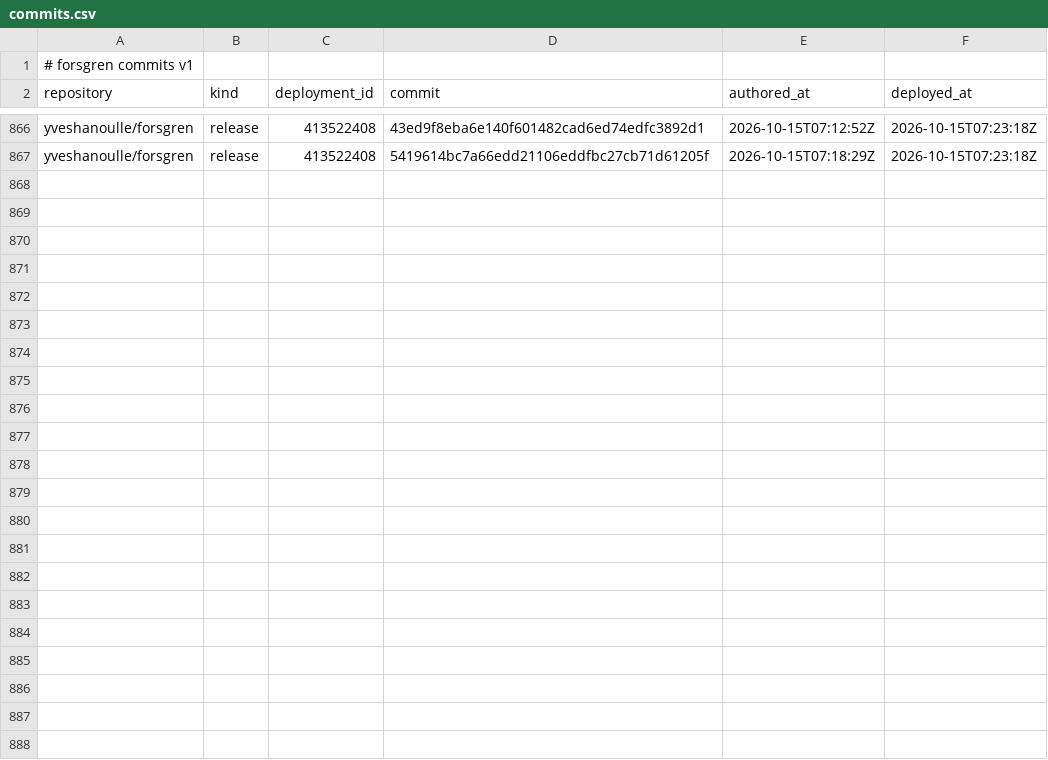
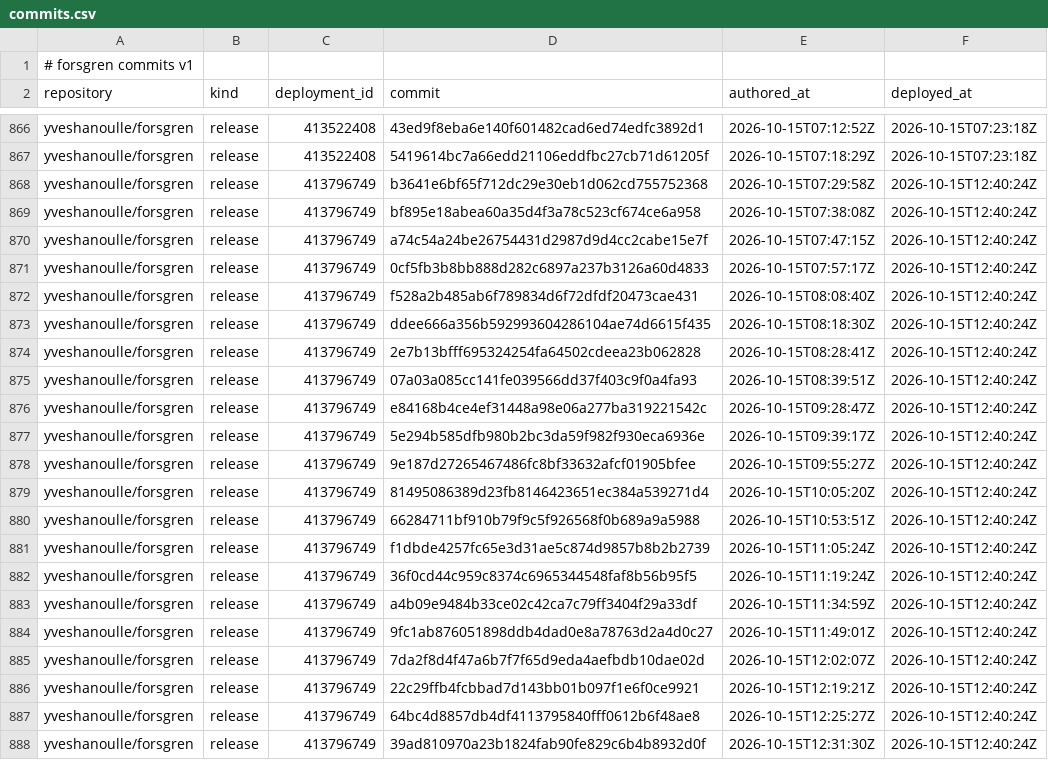
Before and after one commit to yveshanoulle/forsgren-metrics, a CSV file: data/commits.csv, drawn as a sheet; only a part is shown, gaps mark what is left out; the diff names each change by its address in the sheet, - before the commit and + after, or states it on an @@ line.

```diff
--- a/data/commits.csv
+++ b/data/commits.csv
+row 868: yveshanoulle/forsgren | release | 413796749 | b3641e6bf65f712dc29e30eb1d062cd755752368 | 2026-10-15T07:29:58Z | 2026-10-15T12:40:24Z
+row 869: yveshanoulle/forsgren | release | 413796749 | bf895e18abea60a35d4f3a78c523cf674ce6a958 | 2026-10-15T07:38:08Z | 2026-10-15T12:40:24Z
+row 870: yveshanoulle/forsgren | release | 413796749 | a74c54a24be26754431d2987d9d4cc2cabe15e7f | 2026-10-15T07:47:15Z | 2026-10-15T12:40:24Z
+row 871: yveshanoulle/forsgren | release | 413796749 | 0cf5fb3b8bb888d282c6897a237b3126a60d4833 | 2026-10-15T07:57:17Z | 2026-10-15T12:40:24Z
+row 872: yveshanoulle/forsgren | release | 413796749 | f528a2b485ab6f789834d6f72dfdf20473cae431 | 2026-10-15T08:08:40Z | 2026-10-15T12:40:24Z
+row 873: yveshanoulle/forsgren | release | 413796749 | ddee666a356b592993604286104ae74d6615f435 | 2026-10-15T08:18:30Z | 2026-10-15T12:40:24Z
+row 874: yveshanoulle/forsgren | release | 413796749 | 2e7b13bfff695324254fa64502cdeea23b062828 | 2026-10-15T08:28:41Z | 2026-10-15T12:40:24Z
+row 875: yveshanoulle/forsgren | release | 413796749 | 07a03a085cc141fe039566dd37f403c9f0a4fa93 | 2026-10-15T08:39:51Z | 2026-10-15T12:40:24Z
+row 876: yveshanoulle/forsgren | release | 413796749 | e84168b4ce4ef31448a98e06a277ba319221542c | 2026-10-15T09:28:47Z | 2026-10-15T12:40:24Z
+row 877: yveshanoulle/forsgren | release | 413796749 | 5e294b585dfb980b2bc3da59f982f930eca6936e | 2026-10-15T09:39:17Z | 2026-10-15T12:40:24Z
+row 878: yveshanoulle/forsgren | release | 413796749 | 9e187d27265467486fc8bf33632afcf01905bfee | 2026-10-15T09:55:27Z | 2026-10-15T12:40:24Z
+row 879: yveshanoulle/forsgren | release | 413796749 | 81495086389d23fb8146423651ec384a539271d4 | 2026-10-15T10:05:20Z | 2026-10-15T12:40:24Z
+row 880: yveshanoulle/forsgren | release | 413796749 | 66284711bf910b79f9c5f926568f0b689a9a5988 | 2026-10-15T10:53:51Z | 2026-10-15T12:40:24Z
+row 881: yveshanoulle/forsgren | release | 413796749 | f1dbde4257fc65e3d31ae5c874d9857b8b2b2739 | 2026-10-15T11:05:24Z | 2026-10-15T12:40:24Z
+row 882: yveshanoulle/forsgren | release | 413796749 | 36f0cd44c959c8374c6965344548faf8b56b95f5 | 2026-10-15T11:19:24Z | 2026-10-15T12:40:24Z
+row 883: yveshanoulle/forsgren | release | 413796749 | a4b09e9484b33ce02c42ca7c79ff3404f29a33df | 2026-10-15T11:34:59Z | 2026-10-15T12:40:24Z
+row 884: yveshanoulle/forsgren | release | 413796749 | 9fc1ab876051898ddb4dad0e8a78763d2a4d0c27 | 2026-10-15T11:49:01Z | 2026-10-15T12:40:24Z
+row 885: yveshanoulle/forsgren | release | 413796749 | 7da2f8d4f47a6b7f7f65d9eda4aefbdb10dae02d | 2026-10-15T12:02:07Z | 2026-10-15T12:40:24Z
+row 886: yveshanoulle/forsgren | release | 413796749 | 22c29ffb4fcbbad7d143bb01b097f1e6f0ce9921 | 2026-10-15T12:19:21Z | 2026-10-15T12:40:24Z
+row 887: yveshanoulle/forsgren | release | 413796749 | 64bc4d8857db4df4113795840fff0612b6f48ae8 | 2026-10-15T12:25:27Z | 2026-10-15T12:40:24Z
+row 888: yveshanoulle/forsgren | release | 413796749 | 39ad810970a23b1824fab90fe829c6b4b8932d0f | 2026-10-15T12:31:30Z | 2026-10-15T12:40:24Z
```
Also changed, not shown: data/deployments.csv, data/issues.csv, 2 other files.
